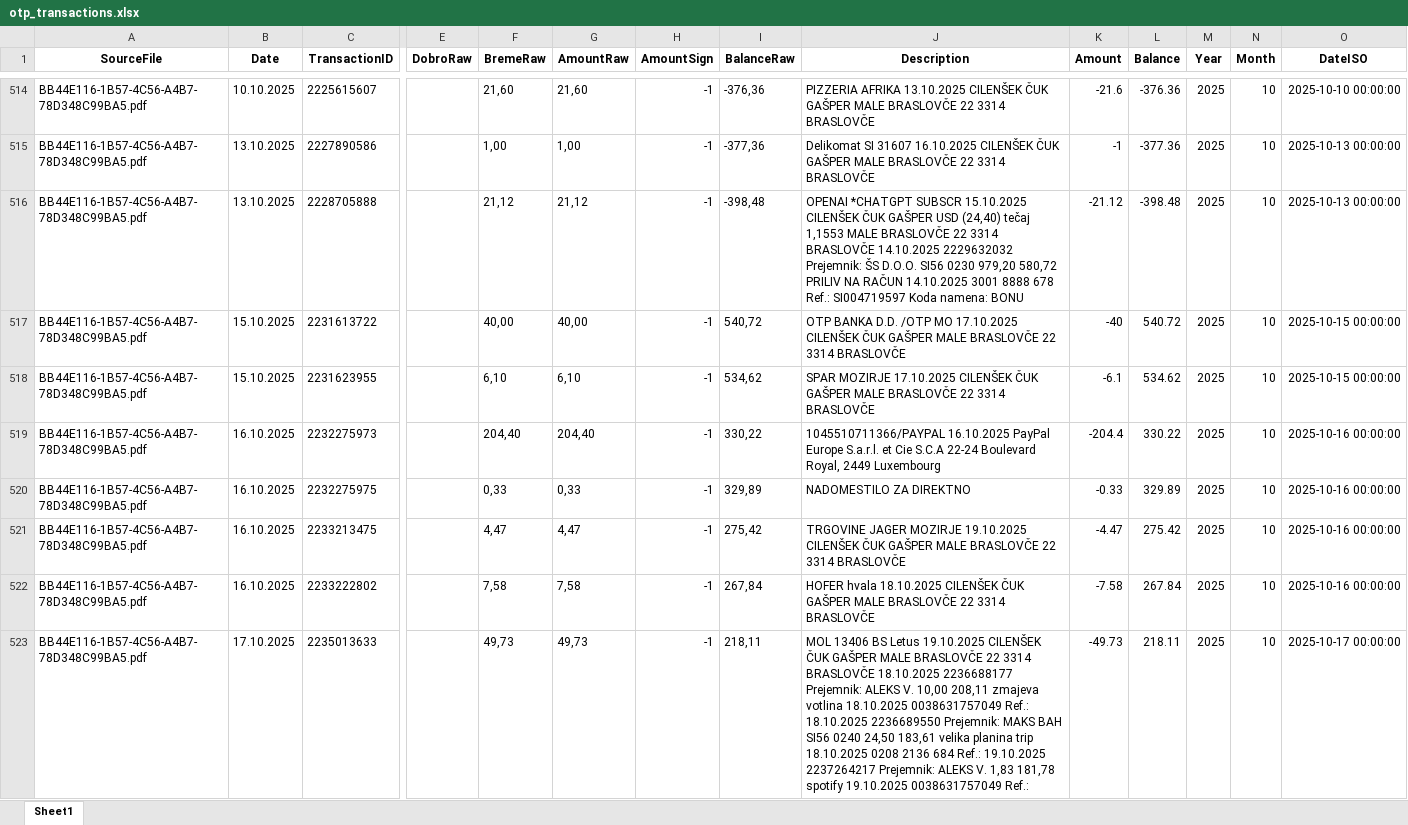
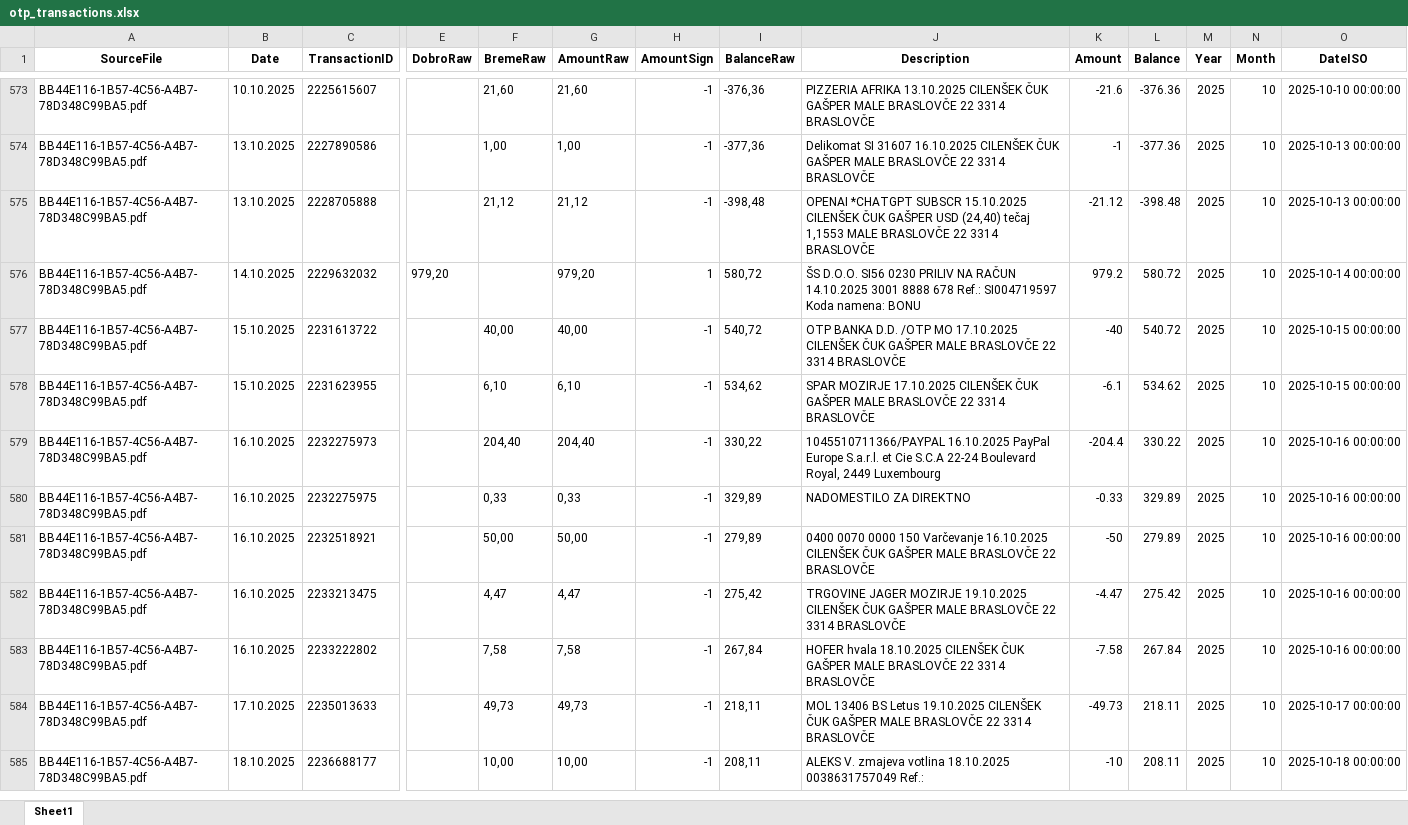
Before and after one commit to nebivedu/Finance_dashboard, an Excel workbook: otp_transactions.xlsx, sheet Sheet1, drawn as a sheet; only a part is shown, gaps mark what is left out; values as stored, in another font and other column widths than the file's, no borders; addresses are those after the commit; rows hold the shown columns only; the diff covers the shown part only; the diff names each change by its address in the sheet, - before the commit and + after, or states it on an @@ line.

```diff
--- a/otp_transactions.xlsx (sheet Sheet1)
+++ b/otp_transactions.xlsx (sheet Sheet1)
-J575 (Description): …3314 BRASLOVČE 14.10.2025 2229632032 Prejemnik: ŠS D.O.O. SI56 0230 979,20 580,72 PRILIV NA RAČUN 14.10.2025 3001 8888 678 Ref.: SI004719597 Koda namena: BONU
+J575 (Description): …3314 BRASLOVČE
+row 576: BB44E116-1B57-4C56-A4B7-78D348C99BA5.pdf | 14.10.2025 | 2229632032 | 979,20 |  | 979,20 | 1 | 580,72 | ŠS D.O.O. SI56 0230 PRILIV NA RAČUN 14.10.2025 3001 8888 678 Ref.: SI004719597 Koda namena: BONU | 979.2 | 580.72 | 2025 | 10 | 2025-10-14 00:00:00
+row 581: BB44E116-1B57-4C56-A4B7-78D348C99BA5.pdf | 16.10.2025 | 2232518921 |  | 50,00 | 50,00 | -1 | 279,89 | 0400 0070 0000 150 Varčevanje 16.10.2025 CILENŠEK ČUK GAŠPER MALE BRASLOVČE 22 BRASLOVČE | -50 | 279.89 | 2025 | 10 | 2025-10-16 00:00:00
-J584 (Description): …3314 BRASLOVČE 18.10.2025 2236688177 Prejemnik: ALEKS V. 10,00 208,11 zmajeva votlina 18.10.2025 0038631757049 Ref.: 18.10.2025 2236689550 Prejemnik: MAKS BAH SI56 0240 24,50 183,61 velika planina trip 18.10.2025 0208 2136 684 Ref.: 19.10.2025 2237264217 Prejemnik: ALEKS V. 1,83 181,78 spotify 19.10.2025 0038631757049 Ref.:
+J584 (Description): …3314 BRASLOVČE
+row 585: BB44E116-1B57-4C56-A4B7-78D348C99BA5.pdf | 18.10.2025 | 2236688177 |  | 10,00 | 10,00 | -1 | 208,11 | ALEKS V. zmajeva votlina 18.10.2025 0038631757049 Ref.: | -10 | 208.11 | 2025 | 10 | 2025-10-18 00:00:00
```
Also changed, not shown: 67 added rows and 42 edited cells elsewhere in this sheet, 9 other files.
